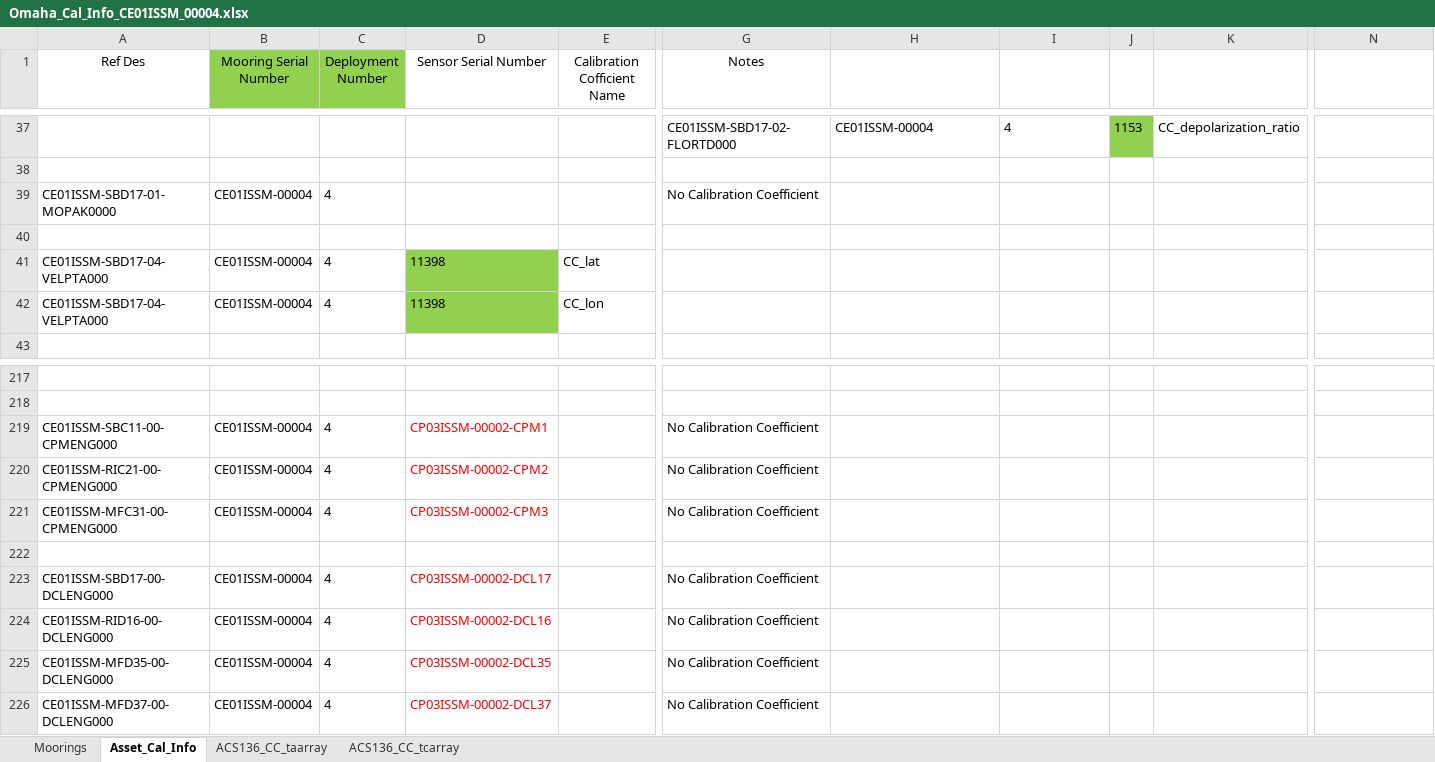
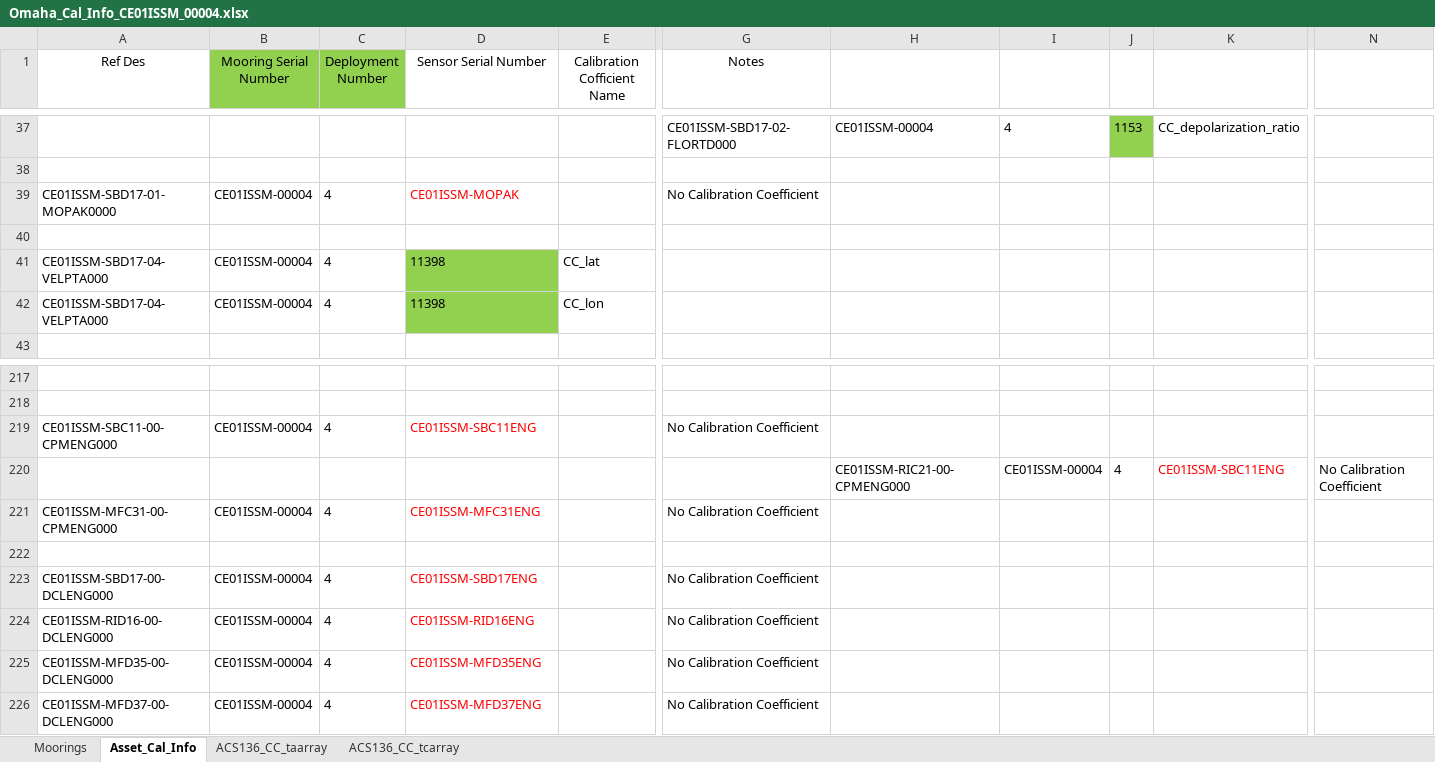
Before and after one commit to oceanobservatories/ingestion-csvs, an Excel workbook: CE01ISSM/Omaha_Cal_Info_CE01ISSM_00004.xlsx, sheet Asset_Cal_Info, drawn as a sheet; only a part is shown, gaps mark what is left out; values as stored, in another font and other column widths than the file's, no borders; removed rows and columns are numbered as before the commit, all else as after; rows hold the shown columns only; the diff names each change by its address in the sheet, - before the commit and + after, or states it on an @@ line.

Commit message:
Endurance ISSM Cal sheets
added missing serial number for MOPAK

```diff
--- a/CE01ISSM/Omaha_Cal_Info_CE01ISSM_00004.xlsx (sheet Asset_Cal_Info)
+++ b/CE01ISSM/Omaha_Cal_Info_CE01ISSM_00004.xlsx (sheet Asset_Cal_Info)
-D39 (Sensor Serial Number): (empty)
+D39 (Sensor Serial Number): CE01ISSM-MOPAK
-D219 (Sensor Serial Number): CP03ISSM-00002-CPM1
+D219 (Sensor Serial Number): CE01ISSM-SBC11ENG
-row 220: CE01ISSM-RIC21-00-CPMENG000 | CE01ISSM-00004 | 4 | CP03ISSM-00002-CPM2 |  | No Calibration Coefficient
+row 220:  |  |  |  |  |  | CE01ISSM-RIC21-00-CPMENG000 | CE01ISSM-00004 | 4 | CE01ISSM-SBC11ENG | No Calibration Coefficient
-D221 (Sensor Serial Number): CP03ISSM-00002-CPM3
+D221 (Sensor Serial Number): CE01ISSM-MFC31ENG
-D223 (Sensor Serial Number): CP03ISSM-00002-DCL17
+D223 (Sensor Serial Number): CE01ISSM-SBD17ENG
-D224 (Sensor Serial Number): CP03ISSM-00002-DCL16
+D224 (Sensor Serial Number): CE01ISSM-RID16ENG
-D225 (Sensor Serial Number): CP03ISSM-00002-DCL35
+D225 (Sensor Serial Number): CE01ISSM-MFD35ENG
-D226 (Sensor Serial Number): CP03ISSM-00002-DCL37
+D226 (Sensor Serial Number): CE01ISSM-MFD37ENG
```
Also changed, not shown: CE06ISSM/Omaha_Cal_Info_CE06ISSM_00003.xlsx.
